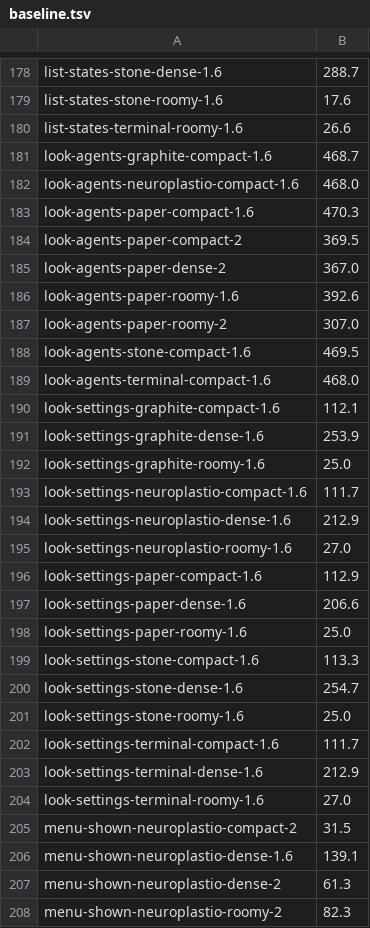
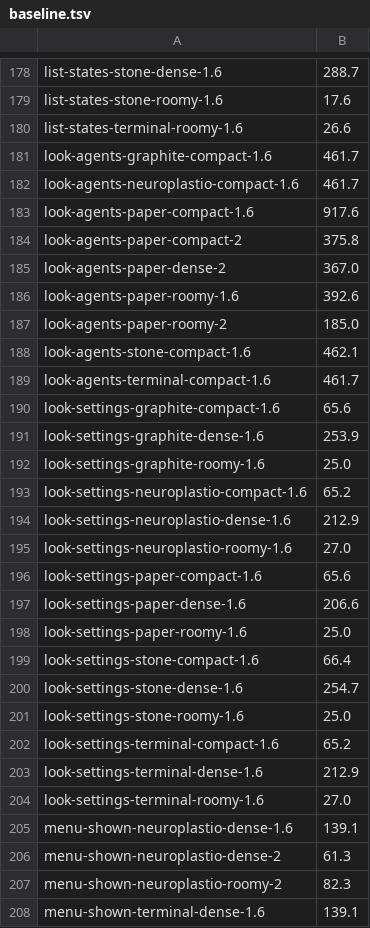
Before and after one commit to neuroplastio/hotty-surf, a TSV file: scripts/gate/baseline.tsv, drawn as a sheet; only a part is shown, gaps mark what is left out; the shorter side is filled out with more unchanged rows; the diff covers the shown part only.

```diff
--- a/scripts/gate/baseline.tsv
+++ b/scripts/gate/baseline.tsv
@@ -180,27 +180,26 @@ list-states-stone-roomy-1.6	17.6
 list-states-terminal-roomy-1.6	26.6
-look-agents-graphite-compact-1.6	468.7
-look-agents-neuroplastio-compact-1.6	468.0
-look-agents-paper-compact-1.6	470.3
-look-agents-paper-compact-2	369.5
+look-agents-graphite-compact-1.6	461.7
+look-agents-neuroplastio-compact-1.6	461.7
+look-agents-paper-compact-1.6	917.6
+look-agents-paper-compact-2	375.8
 look-agents-paper-dense-2	367.0
 look-agents-paper-roomy-1.6	392.6
-look-agents-paper-roomy-2	307.0
-look-agents-stone-compact-1.6	469.5
-look-agents-terminal-compact-1.6	468.0
-look-settings-graphite-compact-1.6	112.1
+look-agents-paper-roomy-2	185.0
+look-agents-stone-compact-1.6	462.1
+look-agents-terminal-compact-1.6	461.7
+look-settings-graphite-compact-1.6	65.6
 look-settings-graphite-dense-1.6	253.9
 look-settings-graphite-roomy-1.6	25.0
-look-settings-neuroplastio-compact-1.6	111.7
+look-settings-neuroplastio-compact-1.6	65.2
 look-settings-neuroplastio-dense-1.6	212.9
 look-settings-neuroplastio-roomy-1.6	27.0
-look-settings-paper-compact-1.6	112.9
+look-settings-paper-compact-1.6	65.6
 look-settings-paper-dense-1.6	206.6
 look-settings-paper-roomy-1.6	25.0
-look-settings-stone-compact-1.6	113.3
+look-settings-stone-compact-1.6	66.4
 look-settings-stone-dense-1.6	254.7
 look-settings-stone-roomy-1.6	25.0
-look-settings-terminal-compact-1.6	111.7
+look-settings-terminal-compact-1.6	65.2
 look-settings-terminal-dense-1.6	212.9
 look-settings-terminal-roomy-1.6	27.0
-menu-shown-neuroplastio-compact-2	31.5
 menu-shown-neuroplastio-dense-1.6	139.1
```
Also changed, not shown: 6 added rows, 8 removed rows and 42 edited cells elsewhere in this file, 4 other files.
